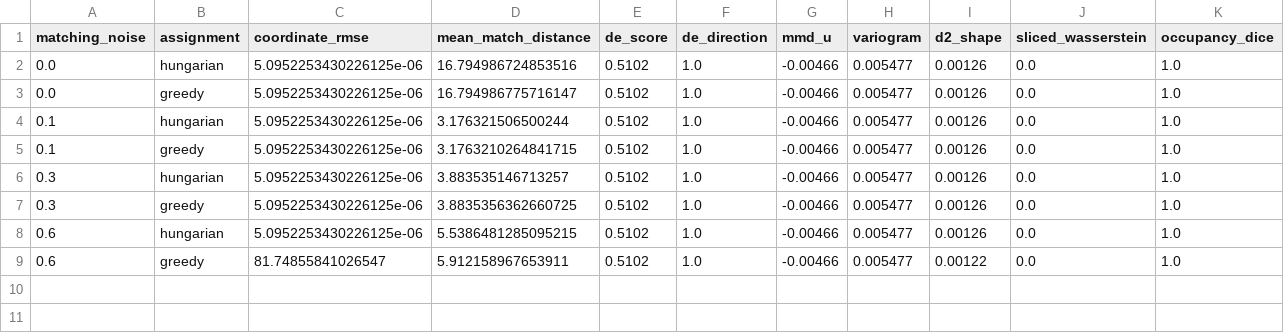
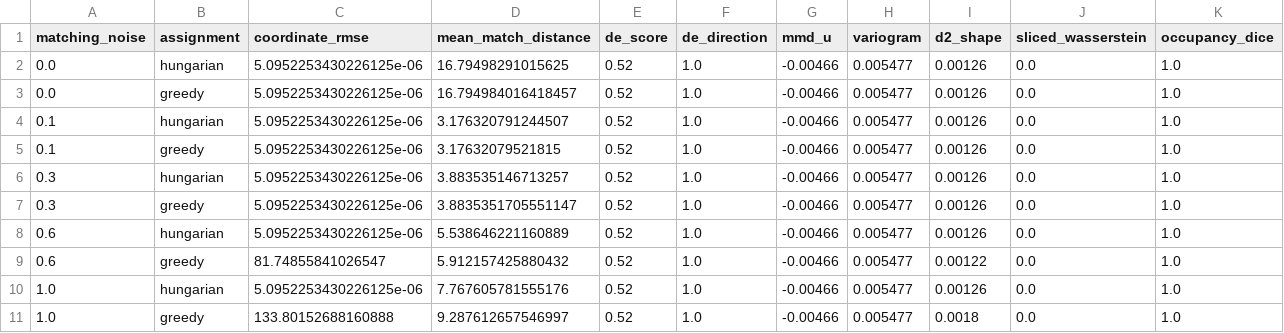
Before and after one commit to i-habib/virtual-embryo-community, a CSV file: regime_results/spatial_assignment.csv, drawn as a sheet; only a part is shown; rows hold the shown columns only; the diff names each change by its address in the sheet, - before the commit and + after, or states it on an @@ line.

```diff
--- a/regime_results/spatial_assignment.csv
+++ b/regime_results/spatial_assignment.csv
-D2 (mean_match_distance): 16.794986724853516
+D2 (mean_match_distance): 16.79498291015625
-E2:E9 (de_score): 0.5102
+E2:E9 (de_score): 0.52
-D3 (mean_match_distance): 16.794986775716147
+D3 (mean_match_distance): 16.794984016418457
-D4 (mean_match_distance): 3.176321506500244
+D4 (mean_match_distance): 3.176320791244507
-D5 (mean_match_distance): 3.1763210264841715
+D5 (mean_match_distance): 3.17632079521815
-D7 (mean_match_distance): 3.8835356362660725
+D7 (mean_match_distance): 3.8835351705551147
-D8 (mean_match_distance): 5.5386481285095215
+D8 (mean_match_distance): 5.538646221160889
-D9 (mean_match_distance): 5.912158967653911
+D9 (mean_match_distance): 5.912157425880432
+row 10: 1.0 | hungarian | 5.0952253430226125e-06 | 7.767605781555176 | 0.52 | 1.0 | -0.00466 | 0.005477 | 0.00126 | 0.0 | 1.0
+row 11: 1.0 | greedy | 133.80152688160888 | 9.287612657546997 | 0.52 | 1.0 | -0.00466 | 0.005477 | 0.0018 | 0.0 | 1.0
```
Also changed, not shown: regime_results/mean_regime.csv, regime_results/mixture_regime.csv, 8 other files.
